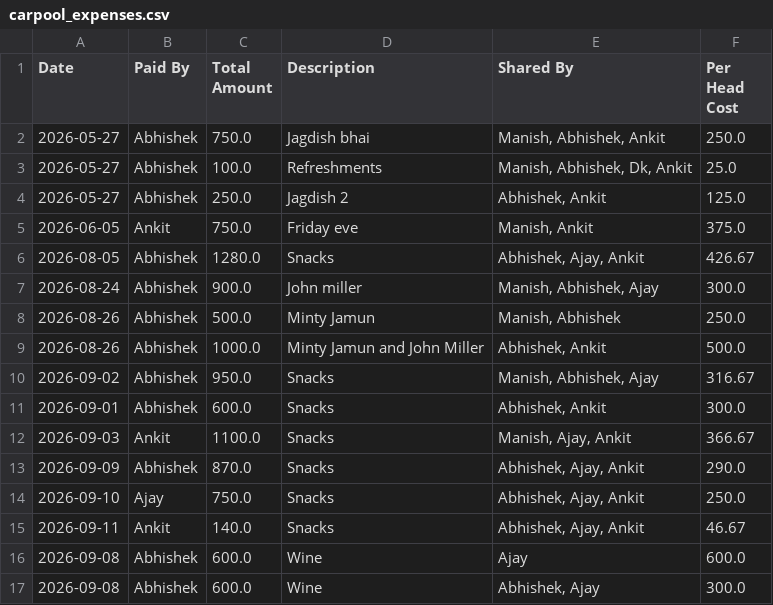
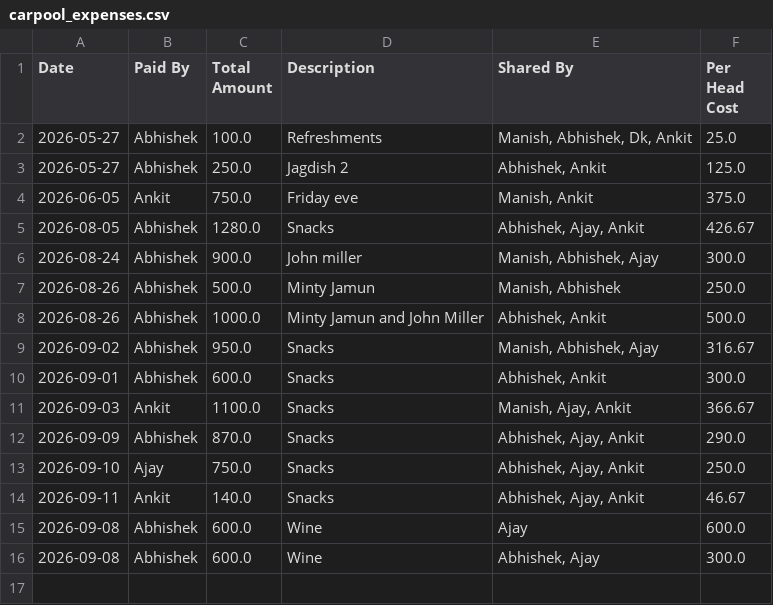
Before and after one commit to manishtripathiirman-collab/carpool-app, a CSV file: carpool_expenses.csv, drawn as a sheet.

Commit message:
Admin Purged Expense row

```diff
--- a/carpool_expenses.csv
+++ b/carpool_expenses.csv
@@ -1,3 +1,2 @@
 Date,Paid By,Total Amount,Description,Shared By,Per Head Cost
-2026-05-27,Abhishek,750.0,Jagdish bhai,"Manish, Abhishek, Ankit",250.0
 2026-05-27,Abhishek,100.0,Refreshments,"Manish, Abhishek, Dk, Ankit",25.0
```
